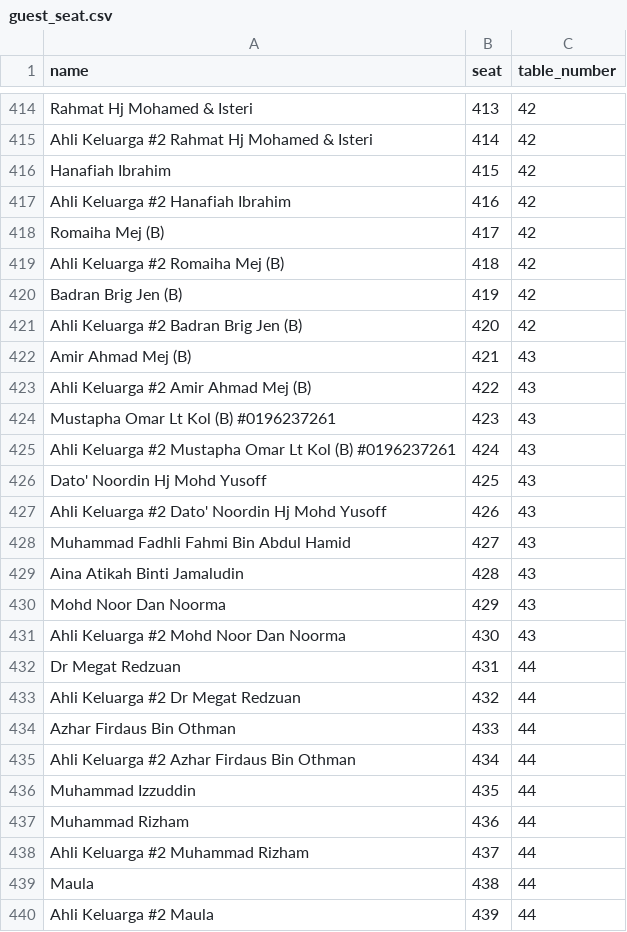
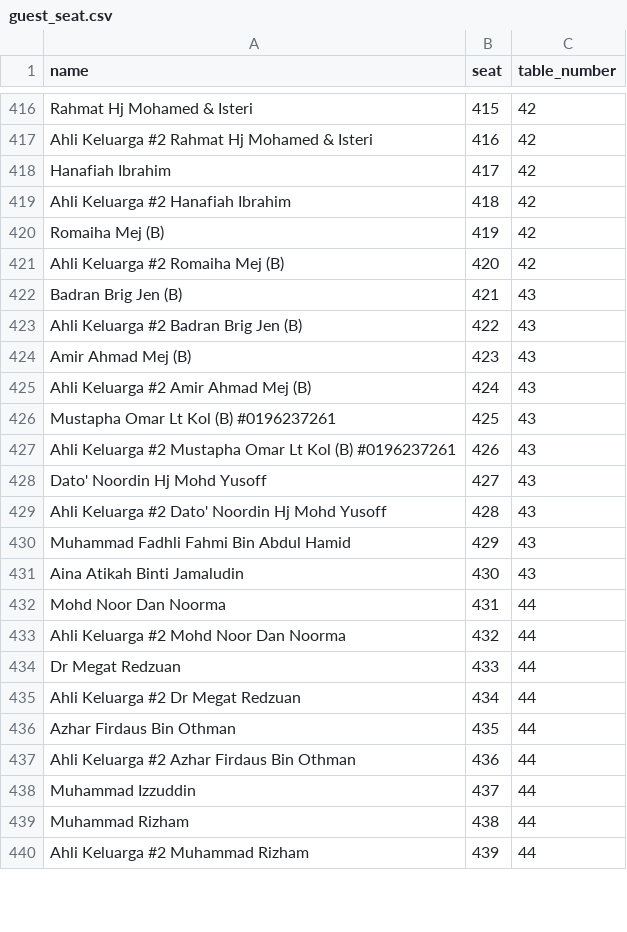
Before and after one commit to hamdanyc/reception, a CSV file: guest_seat.csv, drawn as a sheet; only a part is shown, gaps mark what is left out; removed rows and columns are numbered as before the commit, all else as after; the diff covers the shown part only; the diff names each change by its address in the sheet, - before the commit and + after, or states it on an @@ line.

```diff
--- a/guest_seat.csv
+++ b/guest_seat.csv
-B416 (seat): 413
+B416 (seat): 415
-B417 (seat): 414
+B417 (seat): 416
-B418 (seat): 415
+B418 (seat): 417
-B419 (seat): 416
+B419 (seat): 418
-B420 (seat): 417
+B420 (seat): 419
-B421 (seat): 418
+B421 (seat): 420
-B422 (seat): 419
+B422 (seat): 421
-C422:C423 (table_number): 42
+C422:C423 (table_number): 43
-B423 (seat): 420
+B423 (seat): 422
-B424 (seat): 421
+B424 (seat): 423
-B425 (seat): 422
+B425 (seat): 424
-B426 (seat): 423
+B426 (seat): 425
-B427 (seat): 424
+B427 (seat): 426
-B428 (seat): 425
+B428 (seat): 427
-B429 (seat): 426
+B429 (seat): 428
-B430 (seat): 427
+B430 (seat): 429
-B431 (seat): 428
+B431 (seat): 430
-B432 (seat): 429
+B432 (seat): 431
-C432:C433 (table_number): 43
+C432:C433 (table_number): 44
-B433 (seat): 430
+B433 (seat): 432
-B434 (seat): 431
+B434 (seat): 433
-B435 (seat): 432
+B435 (seat): 434
-B436 (seat): 433
+B436 (seat): 435
-B437 (seat): 434
+B437 (seat): 436
-B438 (seat): 435
+B438 (seat): 437
-B439 (seat): 436
+B439 (seat): 438
-B440 (seat): 437
+B440 (seat): 439
-row 439: Maula | 438 | 44
-row 440: Ahli Keluarga #2 Maula | 439 | 44
```
Also changed, not shown: 8 added rows, 6 removed rows and 39 edited cells elsewhere in this file.
